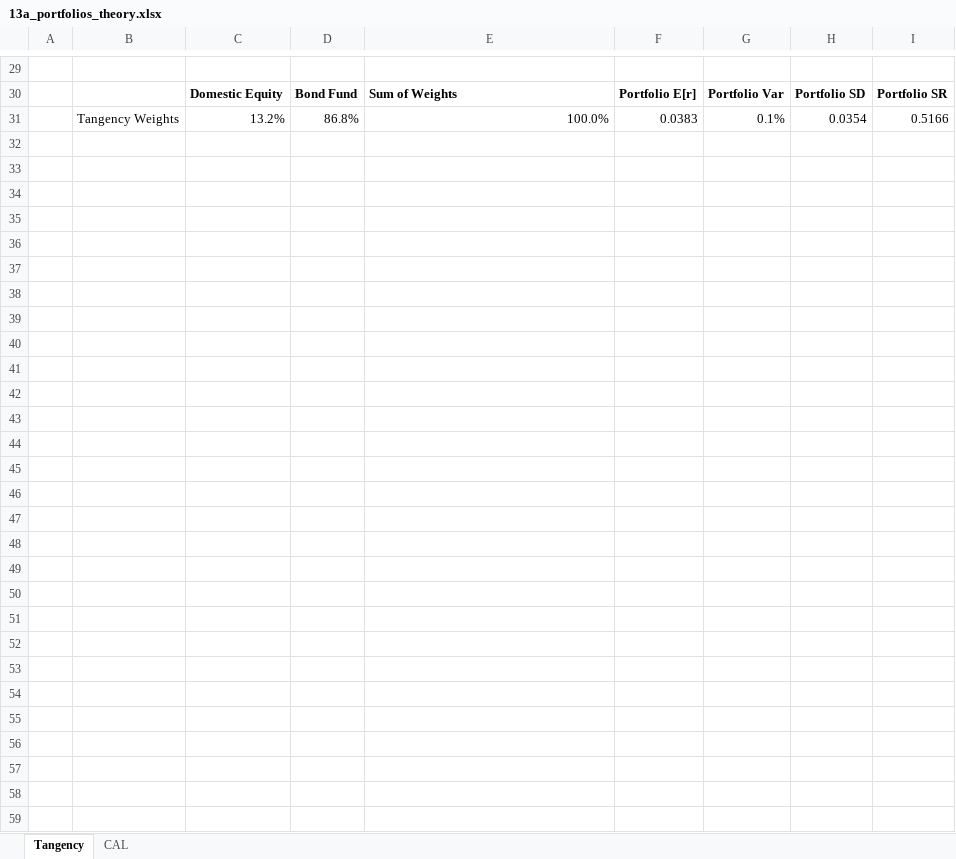
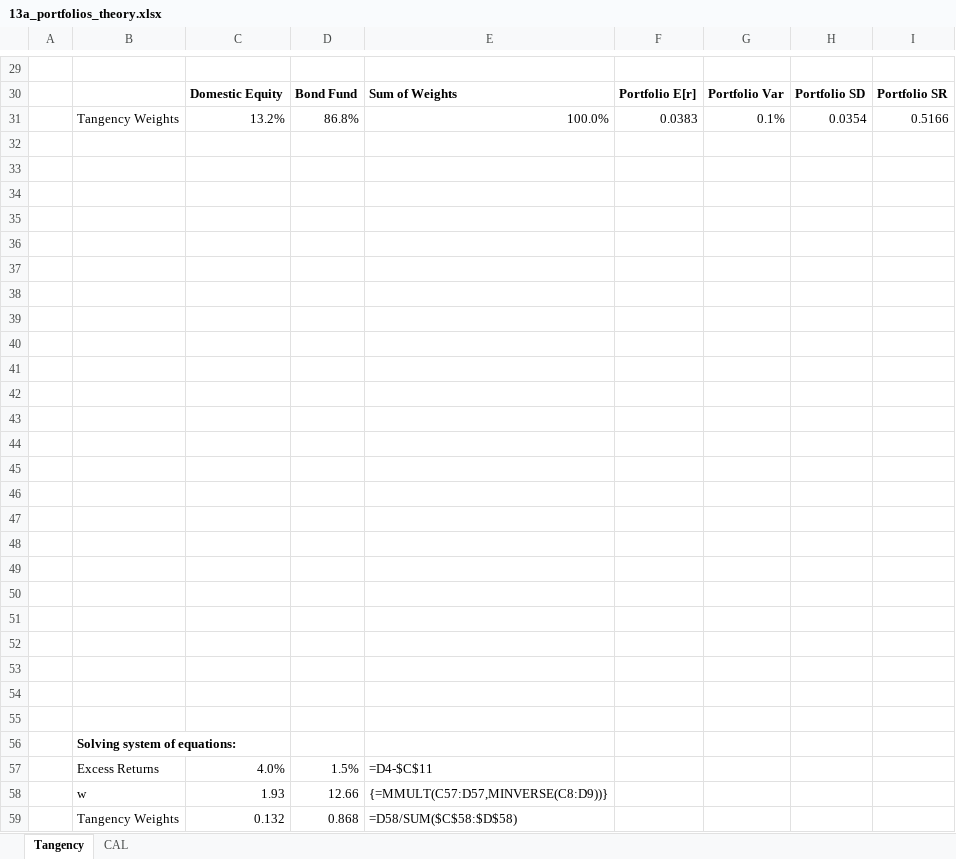
Before and after one commit to kpcrotty/busi448, an Excel workbook: excel/13a_portfolios_theory.xlsx, sheet Tangency, drawn as a sheet; only a part is shown, gaps mark what is left out; values as stored, in another font and other column widths than the file's, no borders; charts and pictures not drawn; the diff names each change by its address in the sheet, - before the commit and + after, or states it on an @@ line.

Commit message:
13a excel update

```diff
--- a/excel/13a_portfolios_theory.xlsx (sheet Tangency)
+++ b/excel/13a_portfolios_theory.xlsx (sheet Tangency)
+row 32: (empty)
+row 33: (empty)
+row 34: (empty)
+row 35: (empty)
+row 36: (empty)
+row 37: (empty)
+row 38: (empty)
+row 39: (empty)
+row 40: (empty)
+row 41: (empty)
+row 42: (empty)
+row 43: (empty)
+row 44: (empty)
+row 45: (empty)
+row 46: (empty)
+row 47: (empty)
+row 48: (empty)
+row 49: (empty)
+row 50: (empty)
+row 51: (empty)
+row 52: (empty)
+row 53: (empty)
+row 54: (empty)
+row 55: (empty)
+row 56:  | Solving system of equations:
+row 57:  | Excess Returns | 4.0% | 1.5% | =D4-$C$11
+row 58:  | w | 1.93 | 12.66 | {=MMULT(C57:D57,MINVERSE(C8:D9))}
+row 59:  | Tangency Weights | 0.132 | 0.868 | =D58/SUM($C$58:$D$58)
```
